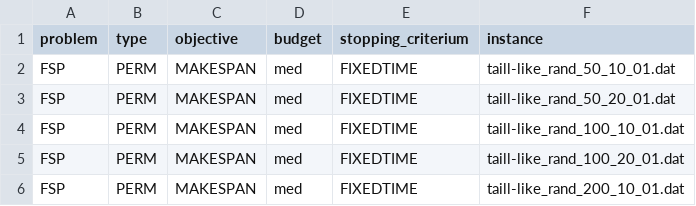
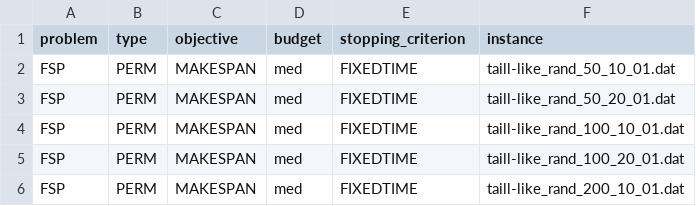
Before and after one commit to lucasmpavelski/FlowshopSolveR, a CSV file: runs/aos-148-final-comparison/problems.csv, drawn as a sheet; only a part is shown.

Commit message:
Fix: typo in stopping "criterium".

```diff
--- a/runs/aos-148-final-comparison/problems.csv
+++ b/runs/aos-148-final-comparison/problems.csv
@@ -1,2 +1,2 @@
-problem,type,objective,budget,stopping_criterium,instance
+problem,type,objective,budget,stopping_criterion,instance
 FSP,PERM,MAKESPAN,med,FIXEDTIME,taill-like_rand_50_10_01.dat
```
Also changed, not shown: runs/aos-ig/problems.csv, runs/aos-tunning-final-test/problems.csv, 35 other files.
